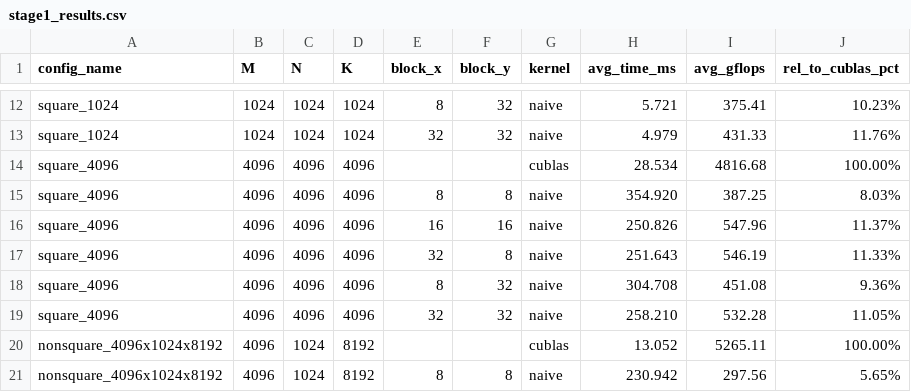
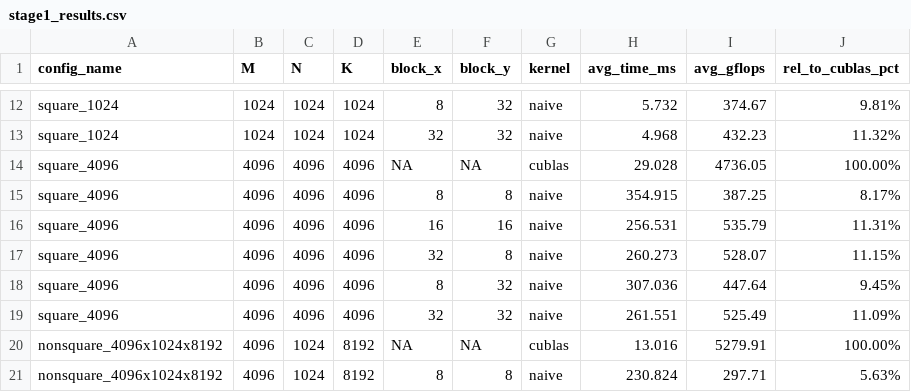
Before and after one commit to Resplendid123/gemm, a CSV file: results/stage1_results.csv, drawn as a sheet; only a part is shown, gaps mark what is left out; the diff covers the shown part only; the diff names each change by its address in the sheet, - before the commit and + after, or states it on an @@ line.

```diff
--- a/results/stage1_results.csv
+++ b/results/stage1_results.csv
-H12 (avg_time_ms): 5.721
+H12 (avg_time_ms): 5.732
-I12 (avg_gflops): 375.41
+I12 (avg_gflops): 374.67
-J12 (rel_to_cublas_pct): 10.23%
+J12 (rel_to_cublas_pct): 9.81%
-H13 (avg_time_ms): 4.979
+H13 (avg_time_ms): 4.968
-I13 (avg_gflops): 431.33
+I13 (avg_gflops): 432.23
-J13 (rel_to_cublas_pct): 11.76%
+J13 (rel_to_cublas_pct): 11.32%
-E14 (block_x): (empty)
+E14 (block_x): NA
-F14 (block_y): (empty)
+F14 (block_y): NA
-H14 (avg_time_ms): 28.534
+H14 (avg_time_ms): 29.028
-I14 (avg_gflops): 4816.68
+I14 (avg_gflops): 4736.05
-H15 (avg_time_ms): 354.920
+H15 (avg_time_ms): 354.915
-J15 (rel_to_cublas_pct): 8.03%
+J15 (rel_to_cublas_pct): 8.17%
-H16 (avg_time_ms): 250.826
+H16 (avg_time_ms): 256.531
-I16 (avg_gflops): 547.96
+I16 (avg_gflops): 535.79
-J16 (rel_to_cublas_pct): 11.37%
+J16 (rel_to_cublas_pct): 11.31%
-H17 (avg_time_ms): 251.643
+H17 (avg_time_ms): 260.273
-I17 (avg_gflops): 546.19
+I17 (avg_gflops): 528.07
-J17 (rel_to_cublas_pct): 11.33%
+J17 (rel_to_cublas_pct): 11.15%
-H18 (avg_time_ms): 304.708
+H18 (avg_time_ms): 307.036
-I18 (avg_gflops): 451.08
+I18 (avg_gflops): 447.64
-J18 (rel_to_cublas_pct): 9.36%
+J18 (rel_to_cublas_pct): 9.45%
-H19 (avg_time_ms): 258.210
+H19 (avg_time_ms): 261.551
-I19 (avg_gflops): 532.28
+I19 (avg_gflops): 525.49
-J19 (rel_to_cublas_pct): 11.05%
+J19 (rel_to_cublas_pct): 11.09%
-E20 (block_x): (empty)
+E20 (block_x): NA
-F20 (block_y): (empty)
+F20 (block_y): NA
-H20 (avg_time_ms): 13.052
+H20 (avg_time_ms): 13.016
-I20 (avg_gflops): 5265.11
+I20 (avg_gflops): 5279.91
-H21 (avg_time_ms): 230.942
+H21 (avg_time_ms): 230.824
-I21 (avg_gflops): 297.56
+I21 (avg_gflops): 297.71
-J21 (rel_to_cublas_pct): 5.65%
+J21 (rel_to_cublas_pct): 5.63%
```
Also changed, not shown: 100 edited cells elsewhere in this file, results/stage0_results.csv, 25 other files.
